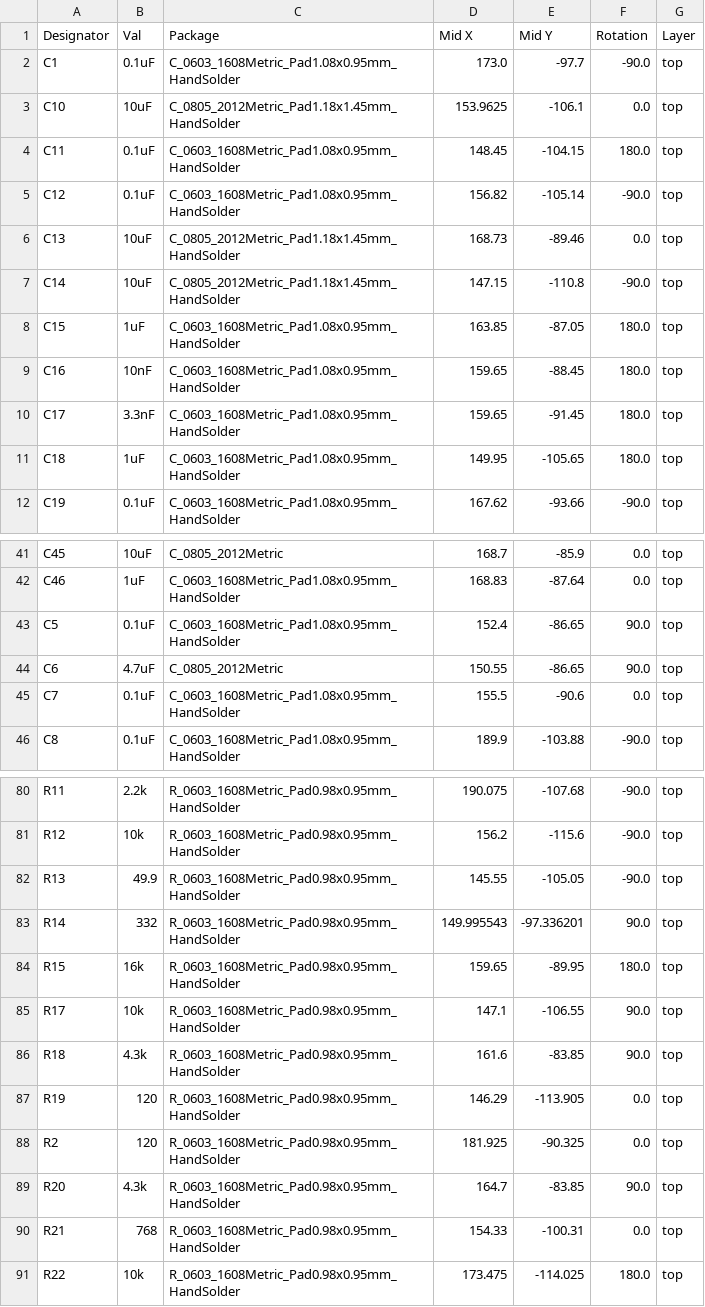
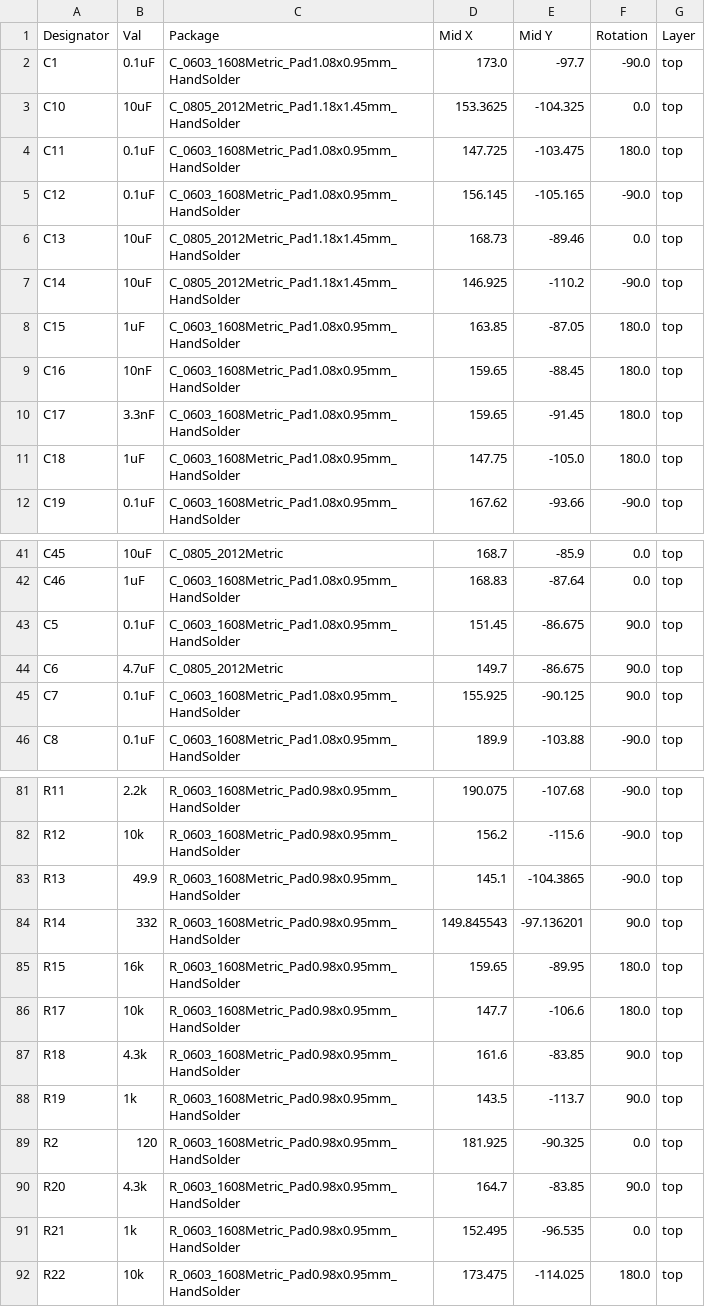
Before and after one commit to lhr-solar/LeaderSOMPCB, a CSV file: jlcpcb/production_files/CPL-LeaderSOM.csv, drawn as a sheet; only a part is shown, gaps mark what is left out; the diff covers the shown part only.

```diff
--- a/jlcpcb/production_files/CPL-LeaderSOM.csv
+++ b/jlcpcb/production_files/CPL-LeaderSOM.csv
@@ -2,7 +2,7 @@ Designator,Val,Package,Mid X,Mid Y,Rotation,Layer
 C1,0.1uF,C_0603_1608Metric_Pad1.08x0.95mm_HandSolder,173.0,-97.7,-90.0,top
-C10,10uF,C_0805_2012Metric_Pad1.18x1.45mm_HandSolder,153.9625,-106.1,0.0,top
-C11,0.1uF,C_0603_1608Metric_Pad1.08x0.95mm_HandSolder,148.45,-104.15,180.0,top
-C12,0.1uF,C_0603_1608Metric_Pad1.08x0.95mm_HandSolder,156.82,-105.14,-90.0,top
+C10,10uF,C_0805_2012Metric_Pad1.18x1.45mm_HandSolder,153.3625,-104.325,0.0,top
+C11,0.1uF,C_0603_1608Metric_Pad1.08x0.95mm_HandSolder,147.725,-103.475,180.0,top
+C12,0.1uF,C_0603_1608Metric_Pad1.08x0.95mm_HandSolder,156.145,-105.165,-90.0,top
 C13,10uF,C_0805_2012Metric_Pad1.18x1.45mm_HandSolder,168.73,-89.46,0.0,top
-C14,10uF,C_0805_2012Metric_Pad1.18x1.45mm_HandSolder,147.15,-110.8,-90.0,top
+C14,10uF,C_0805_2012Metric_Pad1.18x1.45mm_HandSolder,146.925,-110.2,-90.0,top
 C15,1uF,C_0603_1608Metric_Pad1.08x0.95mm_HandSolder,163.85,-87.05,180.0,top
@@ -10,3 +10,3 @@ C16,10nF,C_0603_1608Metric_Pad1.08x0.95mm_HandSolder,159.65,-88.45,180.0,top
 C17,3.3nF,C_0603_1608Metric_Pad1.08x0.95mm_HandSolder,159.65,-91.45,180.0,top
-C18,1uF,C_0603_1608Metric_Pad1.08x0.95mm_HandSolder,149.95,-105.65,180.0,top
+C18,1uF,C_0603_1608Metric_Pad1.08x0.95mm_HandSolder,147.75,-105.0,180.0,top
 C19,0.1uF,C_0603_1608Metric_Pad1.08x0.95mm_HandSolder,167.62,-93.66,-90.0,top
@@ -42,5 +42,5 @@ C45,10uF,C_0805_2012Metric,168.7,-85.9,0.0,top
 C46,1uF,C_0603_1608Metric_Pad1.08x0.95mm_HandSolder,168.83,-87.64,0.0,top
-C5,0.1uF,C_0603_1608Metric_Pad1.08x0.95mm_HandSolder,152.4,-86.65,90.0,top
-C6,4.7uF,C_0805_2012Metric,150.55,-86.65,90.0,top
-C7,0.1uF,C_0603_1608Metric_Pad1.08x0.95mm_HandSolder,155.5,-90.6,0.0,top
+C5,0.1uF,C_0603_1608Metric_Pad1.08x0.95mm_HandSolder,151.45,-86.675,90.0,top
+C6,4.7uF,C_0805_2012Metric,149.7,-86.675,90.0,top
+C7,0.1uF,C_0603_1608Metric_Pad1.08x0.95mm_HandSolder,155.925,-90.125,90.0,top
 C8,0.1uF,C_0603_1608Metric_Pad1.08x0.95mm_HandSolder,189.9,-103.88,-90.0,top
@@ -81,11 +82,11 @@ R11,2.2k,R_0603_1608Metric_Pad0.98x0.95mm_HandSolder,190.075,-107.68,-90.0,top
 R12,10k,R_0603_1608Metric_Pad0.98x0.95mm_HandSolder,156.2,-115.6,-90.0,top
-R13,49.9,R_0603_1608Metric_Pad0.98x0.95mm_HandSolder,145.55,-105.05,-90.0,top
-R14,332,R_0603_1608Metric_Pad0.98x0.95mm_HandSolder,149.995543,-97.336201,90.0,top
+R13,49.9,R_0603_1608Metric_Pad0.98x0.95mm_HandSolder,145.1,-104.3865,-90.0,top
+R14,332,R_0603_1608Metric_Pad0.98x0.95mm_HandSolder,149.845543,-97.136201,90.0,top
 R15,16k,R_0603_1608Metric_Pad0.98x0.95mm_HandSolder,159.65,-89.95,180.0,top
-R17,10k,R_0603_1608Metric_Pad0.98x0.95mm_HandSolder,147.1,-106.55,90.0,top
+R17,10k,R_0603_1608Metric_Pad0.98x0.95mm_HandSolder,147.7,-106.6,180.0,top
 R18,4.3k,R_0603_1608Metric_Pad0.98x0.95mm_HandSolder,161.6,-83.85,90.0,top
-R19,120,R_0603_1608Metric_Pad0.98x0.95mm_HandSolder,146.29,-113.905,0.0,top
+R19,1k,R_0603_1608Metric_Pad0.98x0.95mm_HandSolder,143.5,-113.7,90.0,top
 R2,120,R_0603_1608Metric_Pad0.98x0.95mm_HandSolder,181.925,-90.325,0.0,top
 R20,4.3k,R_0603_1608Metric_Pad0.98x0.95mm_HandSolder,164.7,-83.85,90.0,top
-R21,768,R_0603_1608Metric_Pad0.98x0.95mm_HandSolder,154.33,-100.31,0.0,top
+R21,1k,R_0603_1608Metric_Pad0.98x0.95mm_HandSolder,152.495,-96.535,0.0,top
 R22,10k,R_0603_1608Metric_Pad0.98x0.95mm_HandSolder,173.475,-114.025,180.0,top
```
Also changed, not shown: 2 added rows and 33 edited cells elsewhere in this file, jlcpcb/production_files/BOM-LeaderSOM.csv, 21 other files.
